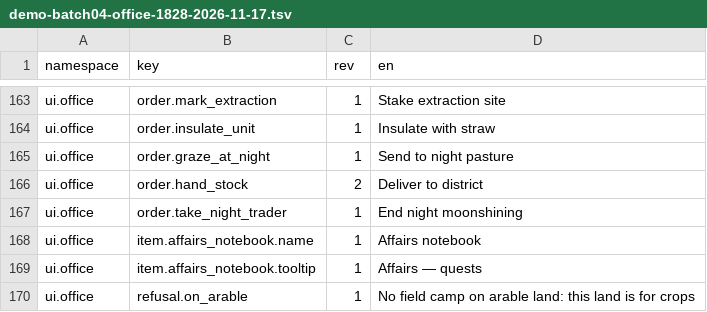
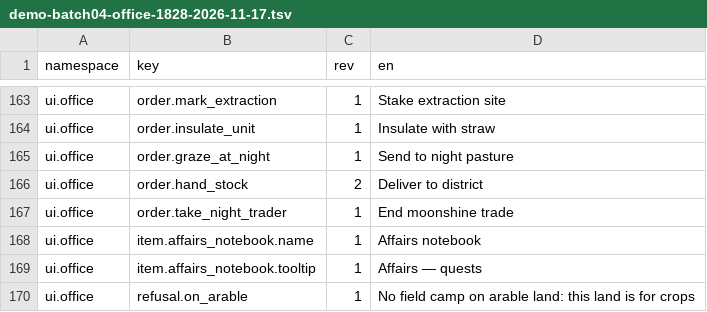
Before and after one commit to algb006/kolkhoz_rpg, a TSV file: manual/texts/en/demo-batch04-office-1828-2026-11-17.tsv, drawn as a sheet; only a part is shown, gaps mark what is left out.

```diff
--- a/manual/texts/en/demo-batch04-office-1828-2026-11-17.tsv
+++ b/manual/texts/en/demo-batch04-office-1828-2026-11-17.tsv
@@ -166,3 +166,3 @@ ui.office	order.graze_at_night	1	Send to night pasture
 ui.office	order.hand_stock	2	Deliver to district
-ui.office	order.take_night_trader	1	End night moonshining
+ui.office	order.take_night_trader	1	End moonshine trade
 ui.office	item.affairs_notebook.name	1	Affairs notebook
```
Also changed, not shown: manual/texts/en/review-batch04-corrections-1828-2026-11-17.tsv, 2 other files.
